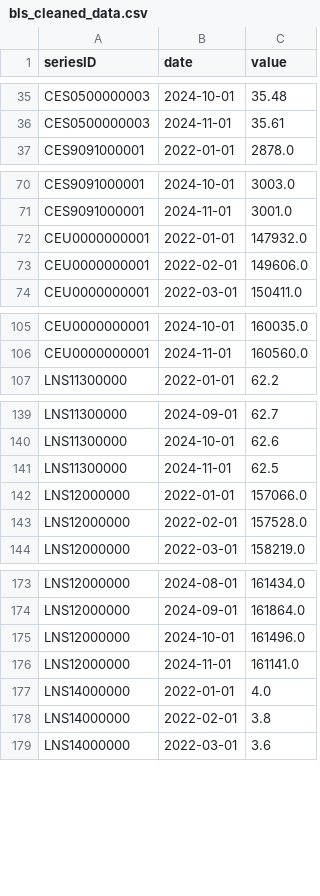
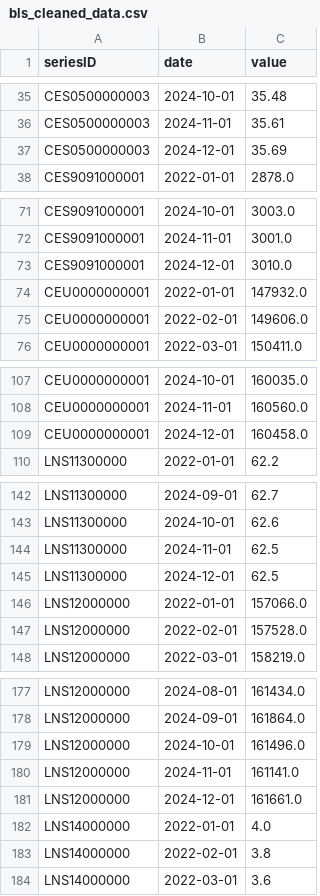
Before and after one commit to aminul293/blsinsight, a CSV file: data/bls_cleaned_data.csv, drawn as a sheet; only a part is shown, gaps mark what is left out; the diff covers the shown part only.

```diff
--- a/data/bls_cleaned_data.csv
+++ b/data/bls_cleaned_data.csv
@@ -36,2 +36,3 @@ CES0500000003,2024-10-01,35.48
 CES0500000003,2024-11-01,35.61
+CES0500000003,2024-12-01,35.69
 CES9091000001,2022-01-01,2878.0
@@ -71,2 +72,3 @@ CES9091000001,2024-10-01,3003.0
 CES9091000001,2024-11-01,3001.0
+CES9091000001,2024-12-01,3010.0
 CEU0000000001,2022-01-01,147932.0
@@ -106,2 +108,3 @@ CEU0000000001,2024-10-01,160035.0
 CEU0000000001,2024-11-01,160560.0
+CEU0000000001,2024-12-01,160458.0
 LNS11300000,2022-01-01,62.2
@@ -141,2 +144,3 @@ LNS11300000,2024-10-01,62.6
 LNS11300000,2024-11-01,62.5
+LNS11300000,2024-12-01,62.5
 LNS12000000,2022-01-01,157066.0
@@ -176,2 +180,3 @@ LNS12000000,2024-10-01,161496.0
 LNS12000000,2024-11-01,161141.0
+LNS12000000,2024-12-01,161661.0
 LNS14000000,2022-01-01,4.0
```
Also changed, not shown: 1 added row elsewhere in this file.
